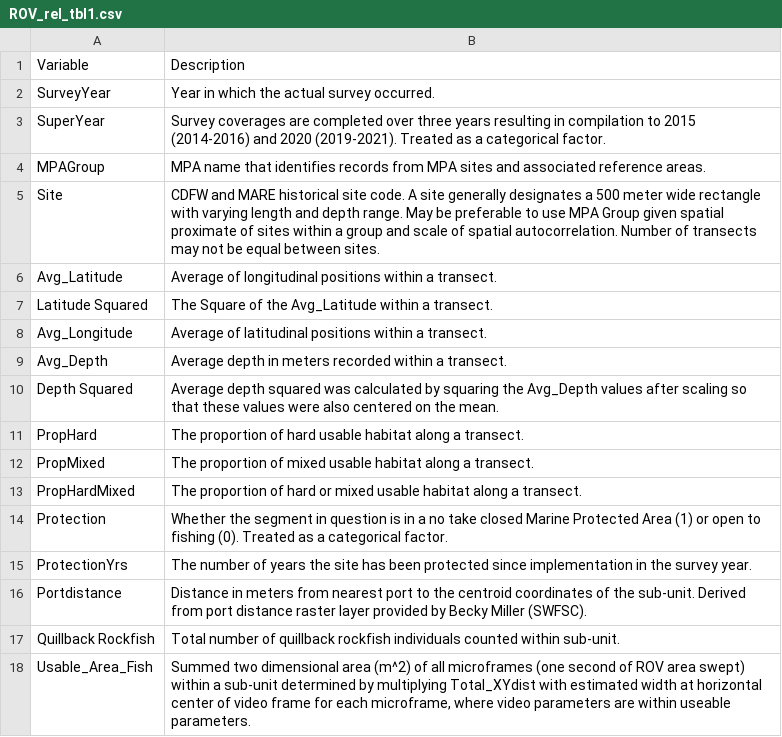
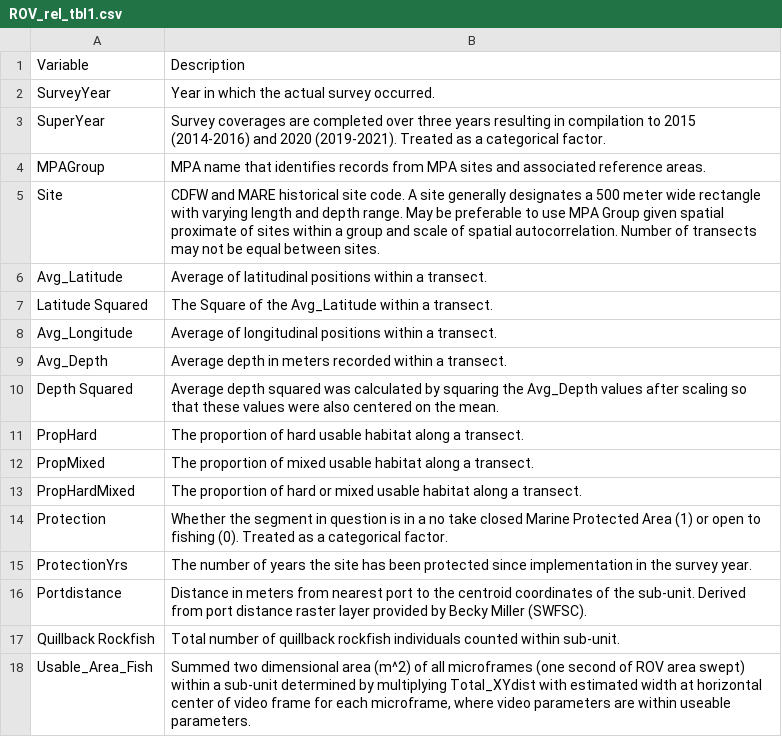
Before and after one commit to pfmc-assessments/CA_quillback_rockfish_2025, a CSV file: report/tables/ROV_rel_tbl1.csv, drawn as a sheet.

```diff
--- a/report/tables/ROV_rel_tbl1.csv
+++ b/report/tables/ROV_rel_tbl1.csv
@@ -5,5 +5,5 @@ MPAGroup,MPA name that identifies records from MPA sites and associated referenc
 Site,CDFW and MARE historical site code. A site generally designates a 500 meter wide rectangle with varying length and depth range. May be preferable to use MPA Group given spatial proximate of sites within a group and scale of spatial autocorrelation. Number of transects may not be equal between sites.
-Avg_Latitude,Average of longitudinal positions within a transect.
+Avg_Latitude,Average of latitudinal positions within a transect.
 Latitude Squared,The Square of the Avg_Latitude within a transect.
-Avg_Longitude,Average of latitudinal positions within a transect.
+Avg_Longitude,Average of longitudinal positions within a transect.
 Avg_Depth,Average depth in meters recorded within a transect.
```
Also changed, not shown: 3 other files.
